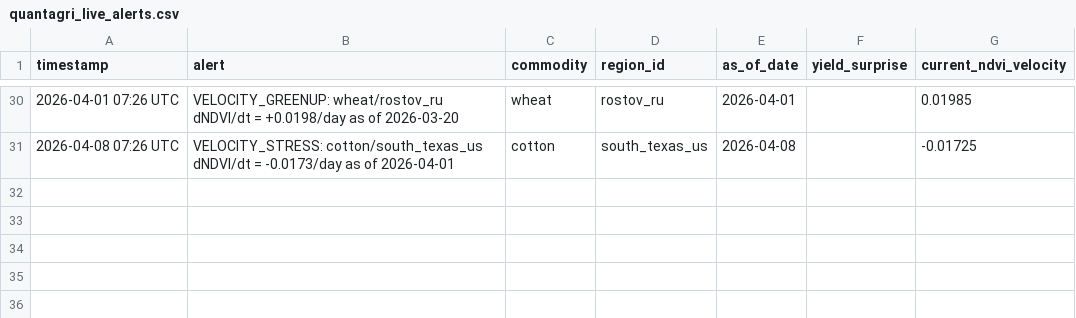
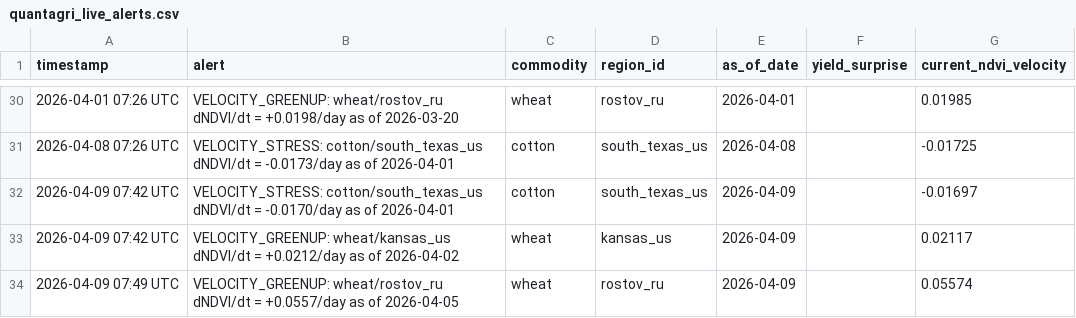
Before and after one commit to rmkenv/quantag, a CSV file: quantagri_live/quantagri_live_alerts.csv, drawn as a sheet; only a part is shown, gaps mark what is left out.

```diff
--- a/quantagri_live/quantagri_live_alerts.csv
+++ b/quantagri_live/quantagri_live_alerts.csv
@@ -31 +31,4 @@ timestamp,alert,commodity,region_id,as_of_date,yield_surprise,current_ndvi_veloc
 2026-04-08 07:26 UTC,VELOCITY_STRESS: cotton/south_texas_us dNDVI/dt = -0.0173/day as of 2026-04-01,cotton,south_texas_us,2026-04-08,,-0.01725
+2026-04-09 07:42 UTC,VELOCITY_STRESS: cotton/south_texas_us dNDVI/dt = -0.0170/day as of 2026-04-01,cotton,south_texas_us,2026-04-09,,-0.01697
+2026-04-09 07:42 UTC,VELOCITY_GREENUP: wheat/kansas_us dNDVI/dt = +0.0212/day as of 2026-04-02,wheat,kansas_us,2026-04-09,,0.02117
+2026-04-09 07:49 UTC,VELOCITY_GREENUP: wheat/rostov_ru dNDVI/dt = +0.0557/day as of 2026-04-05,wheat,rostov_ru,2026-04-09,,0.05574
```
Also changed, not shown: quantagri_live/quantagri_live_results.csv, quantagri_live/quantagri_signal_scorecard.csv.
